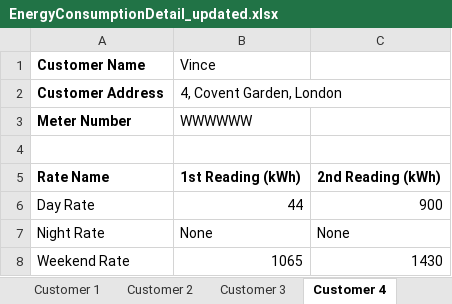
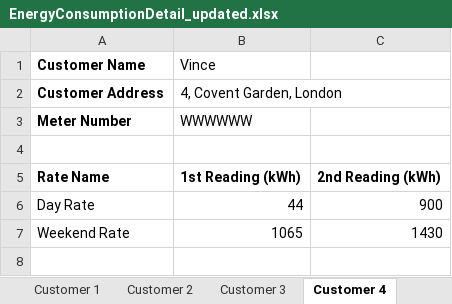
Before and after one commit to Connector403/ZTP, an Excel workbook: Core/static/EnergyConsumptionDetail_updated.xlsx, sheet Customer 4, drawn as a sheet; values as stored, in another font and other column widths than the file's, no borders; the diff names each change by its address in the sheet, - before the commit and + after, or states it on an @@ line.

```diff
--- a/Core/static/EnergyConsumptionDetail_updated.xlsx (sheet Customer 4)
+++ b/Core/static/EnergyConsumptionDetail_updated.xlsx (sheet Customer 4)
-row 7: Night Rate | None | None
```
Also changed, not shown: sheet Customer 1, other sheet tabs, 3 other files.
